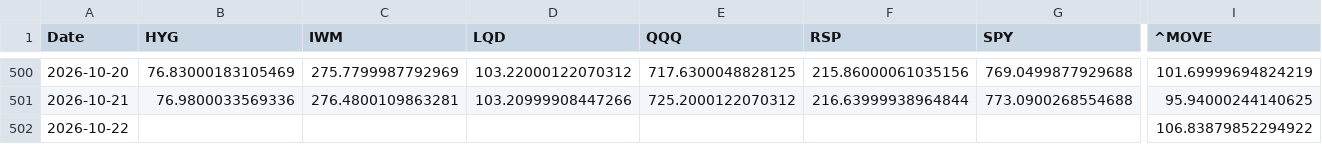
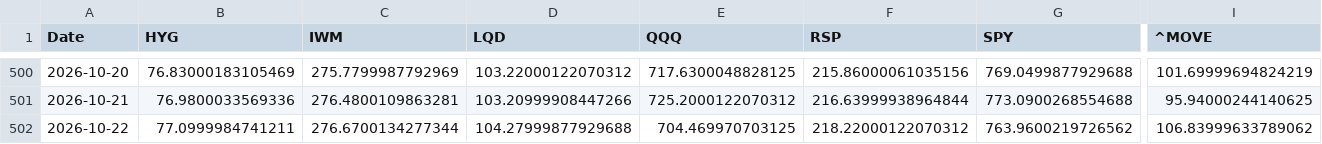
Before and after one commit to lzk00099/Buy-the-dip-tracker, a CSV file: cache/yahoo_core_close.csv, drawn as a sheet; only a part is shown, gaps mark what is left out; the diff covers the shown part only; the diff names each change by its address in the sheet, - before the commit and + after, or states it on an @@ line.

```diff
--- a/cache/yahoo_core_close.csv
+++ b/cache/yahoo_core_close.csv
-B502 (HYG): (empty)
+B502 (HYG): 77.0999984741211
-C502 (IWM): (empty)
+C502 (IWM): 276.6700134277344
-D502 (LQD): (empty)
+D502 (LQD): 104.27999877929688
-E502 (QQQ): (empty)
+E502 (QQQ): 704.469970703125
-F502 (RSP): (empty)
+F502 (RSP): 218.22000122070312
-G502 (SPY): (empty)
+G502 (SPY): 763.9600219726562
-I502 (^MOVE): 106.83879852294922
+I502 (^MOVE): 106.83999633789062
```
Also changed, not shown: 1 edited cell elsewhere in this file, cache/cboe_DSPX.csv, cache/cboe_VIX.csv, 4 other files.
